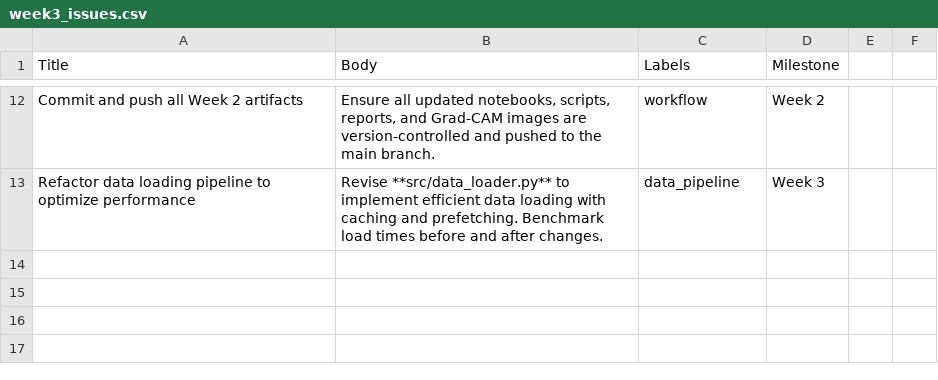
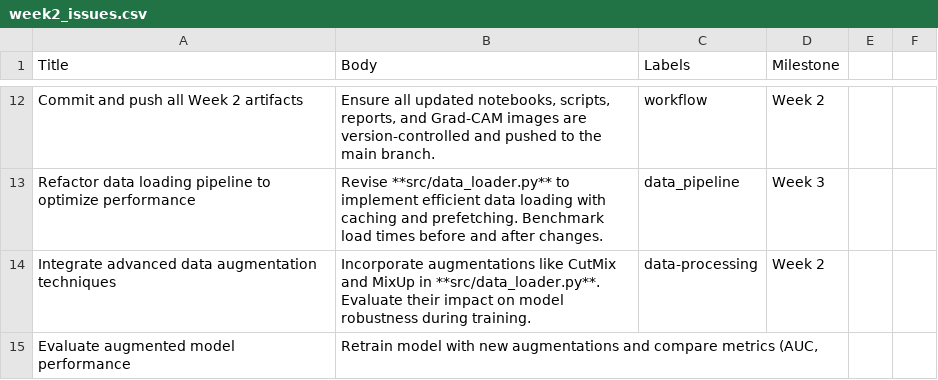
Before and after one commit to AAdewunmi/AI-Assisted-Pneumonia-Detection-Project, a CSV file: GitHub-Issues/week2_issues.csv (was week3_issues.csv), drawn as a sheet; only a part is shown, gaps mark what is left out.

Commit message:
Add week 4 issues to project

```diff
--- a/week3_issues.csv
+++ b/GitHub-Issues/week2_issues.csv
@@ -13 +13,4 @@ Commit and push all Week 2 artifacts,"Ensure all updated notebooks, scripts, rep
 Refactor data loading pipeline to optimize performance,"Revise **src/data_loader.py** to implement efficient data loading with caching and prefetching. Benchmark load times before and after changes.",data_pipeline,Week 3
+Integrate advanced data augmentation techniques,"Incorporate augmentations like CutMix and MixUp in **src/data_loader.py**. Evaluate their impact on model robustness during training.",data-processing,Week 2
+Evaluate augmented model performance,"Retrain model with new augmentations and compare metrics (AUC,
+
```
Also changed, not shown: GitHub-Issues/week1_issues.csv, 3 other files.
